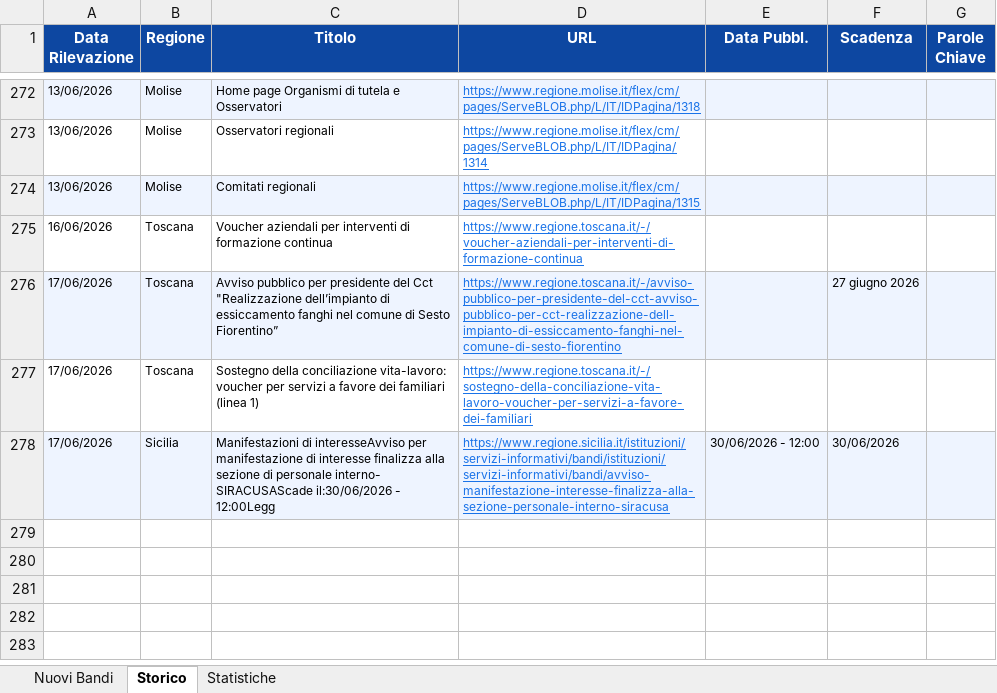
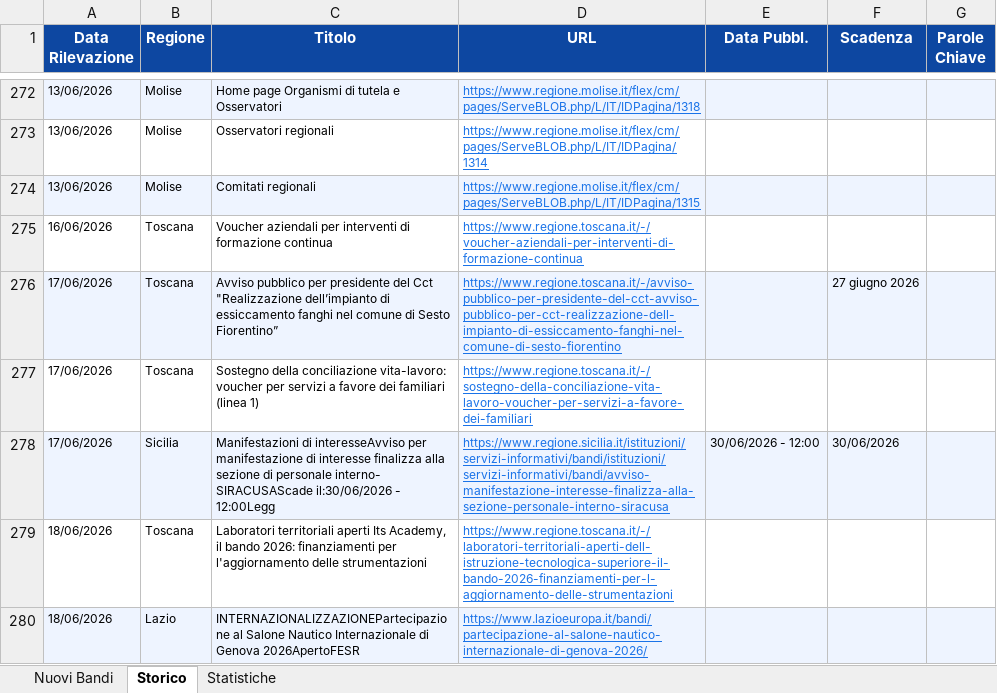
Before and after one commit to cdalvise/bandi-monitor, an Excel workbook: data/bandi_export.xlsx, sheet Storico, drawn as a sheet; only a part is shown, gaps mark what is left out; values as stored, in another font and other column widths than the file's, no borders; the diff names each change by its address in the sheet, - before the commit and + after, or states it on an @@ line.

```diff
--- a/data/bandi_export.xlsx (sheet Storico)
+++ b/data/bandi_export.xlsx (sheet Storico)
+row 279: 18/06/2026 | Toscana | Laboratori territoriali aperti Its Academy, il bando 2026: finanziamenti per l'aggiornamento delle strumentazioni | https://www.regione.toscana.it/-/laboratori-territoriali-aperti-dell-istruzione-tecnologica-superiore-il-bando-2026-finanziamenti-per-l-aggiornamento-delle-strumentazioni
+row 280: 18/06/2026 | Lazio | INTERNAZIONALIZZAZIONEPartecipazione al Salone Nautico Internazionale di Genova 2026ApertoFESR | https://www.lazioeuropa.it/bandi/partecipazione-al-salone-nautico-internazionale-di-genova-2026/
```
Also changed, not shown: sheet Nuovi Bandi, sheet Statistiche, 1 other file.
